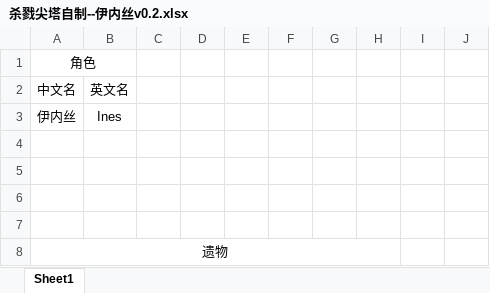
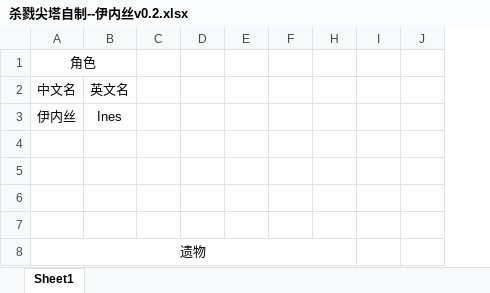
Before and after one commit to qz-sakuya/slay-the-spire-arknights-mod-Ines, an Excel workbook: src/main/resources/InesModResources/杀戮尖塔自制--伊内丝v0.2.xlsx, sheet Sheet1, drawn as a sheet; only a part is shown; values as stored, in another font and other column widths than the file's, no borders; removed rows and columns are numbered as before the commit, all else as after; the diff covers the shown part only; the diff names each change by its address in the sheet, - before the commit and + after, or states it on an @@ line.

```diff
--- a/src/main/resources/InesModResources/杀戮尖塔自制--伊内丝v0.2.xlsx (sheet Sheet1)
+++ b/src/main/resources/InesModResources/杀戮尖塔自制--伊内丝v0.2.xlsx (sheet Sheet1)
@@ column G hidden, empty @@
```
Also changed, not shown: 1 added row, 1 removed row, 15 edited cells, cell formats and merged cells elsewhere in this sheet, 26 other files.
